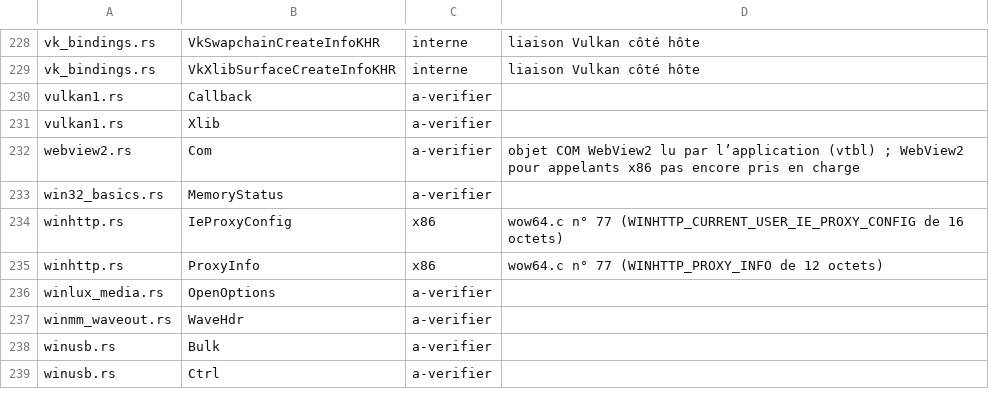
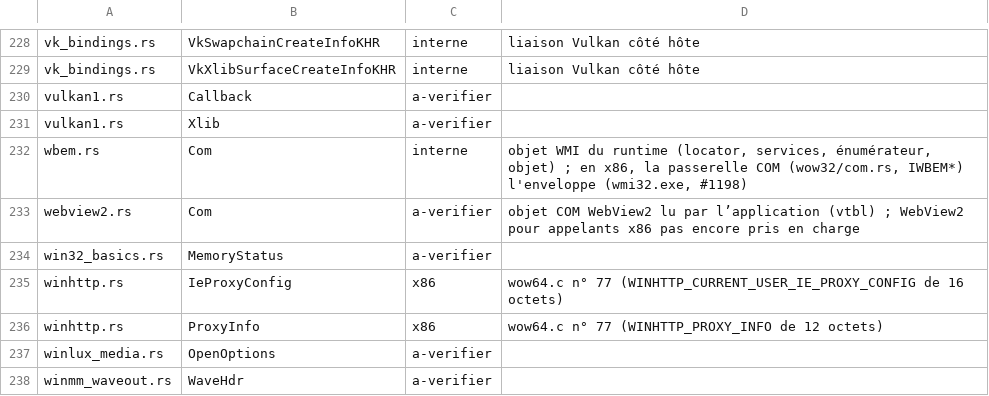
Before and after one commit to Univers4craft/winlux, a TSV file: docs/compat/wow32-structures.tsv, drawn as a sheet; only a part is shown, gaps mark what is left out; the shorter side is filled out with more unchanged rows.

```diff
--- a/docs/compat/wow32-structures.tsv
+++ b/docs/compat/wow32-structures.tsv
@@ -231,2 +231,3 @@ vulkan1.rs	Callback	a-verifier
 vulkan1.rs	Xlib	a-verifier	
+wbem.rs	Com	interne	objet WMI du runtime (locator, services, énumérateur, objet) ; en x86, la passerelle COM (wow32/com.rs, IWBEM*) l'enveloppe (wmi32.exe, #1198)
 webview2.rs	Com	a-verifier	objet COM WebView2 lu par l’application (vtbl) ; WebView2 pour appelants x86 pas encore pris en charge
```
Also changed, not shown: 14 other files.
